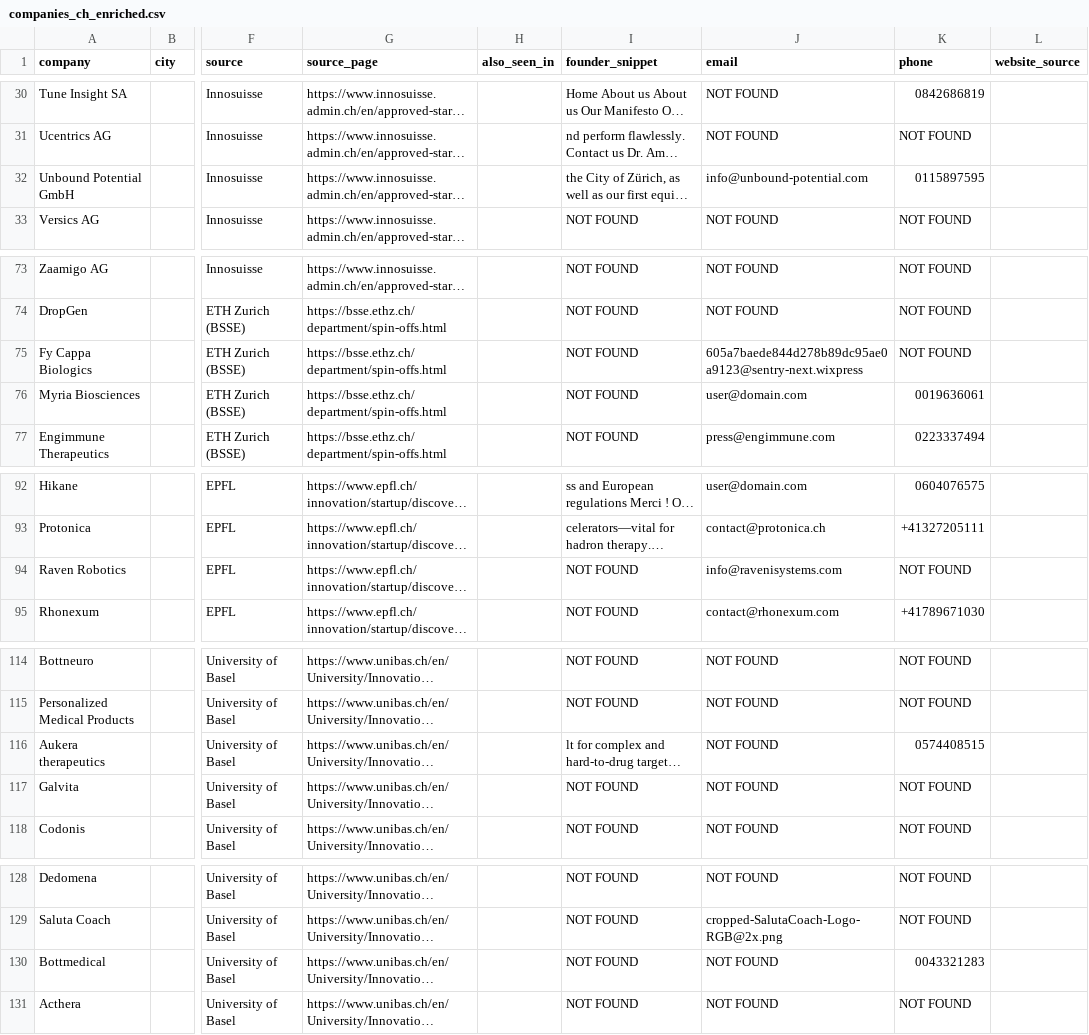
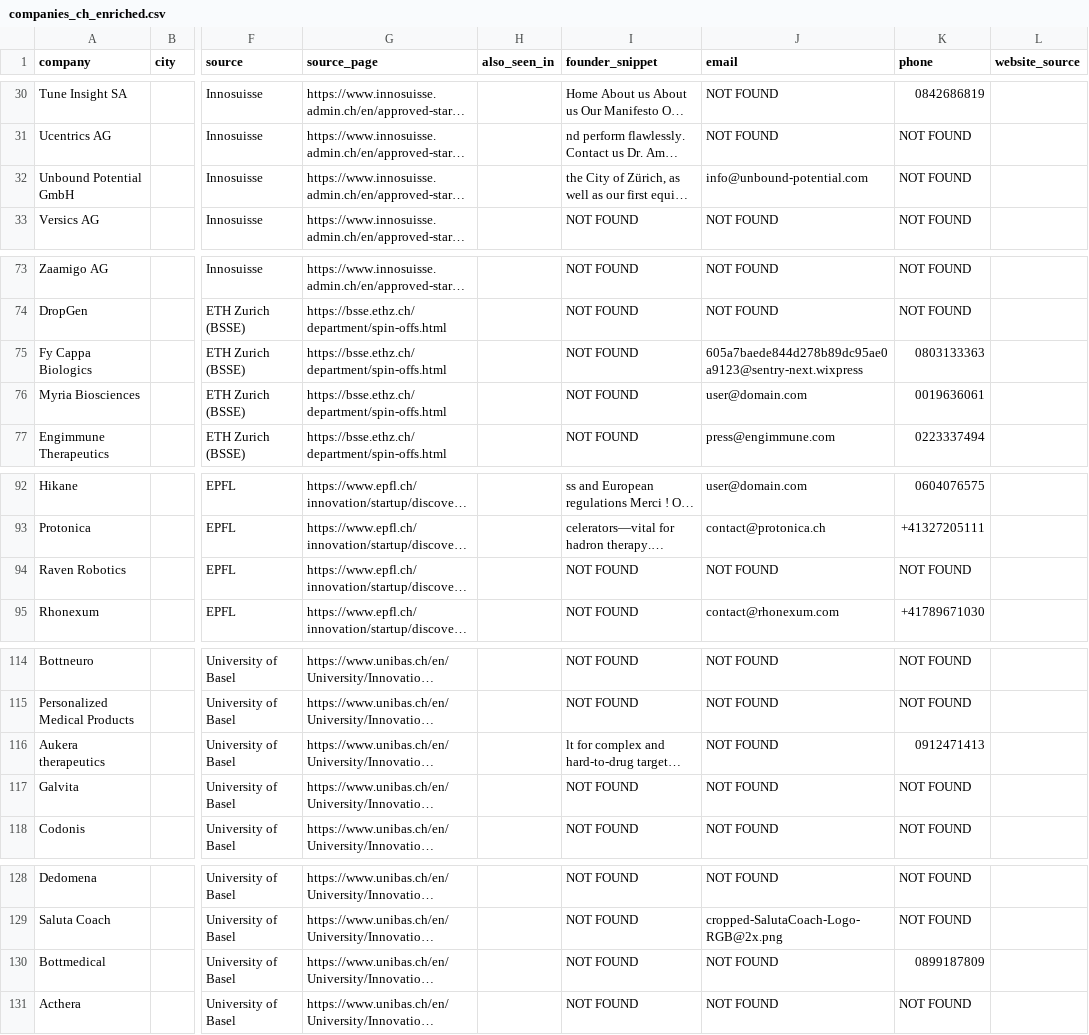
Before and after one commit to rajnet70/punjab_medical_leads, a CSV file: companies_ch_enriched.csv, drawn as a sheet; only a part is shown, gaps mark what is left out; long unchanged cells end in …; the diff names each change by its address in the sheet, - before the commit and + after, or states it on an @@ line.

```diff
--- a/companies_ch_enriched.csv
+++ b/companies_ch_enriched.csv
-K32 (phone): 0115897595
+K32 (phone): NOT FOUND
-K75 (phone): NOT FOUND
+K75 (phone): 0803133363
-J94 (email): info@ravenisystems.com
+J94 (email): NOT FOUND
-K116 (phone): 0574408515
+K116 (phone): 0912471413
-K130 (phone): 0043321283
+K130 (phone): 0899187809
```
Also changed, not shown: companies_ch_222_full.csv, crawl_diagnostics.csv.
